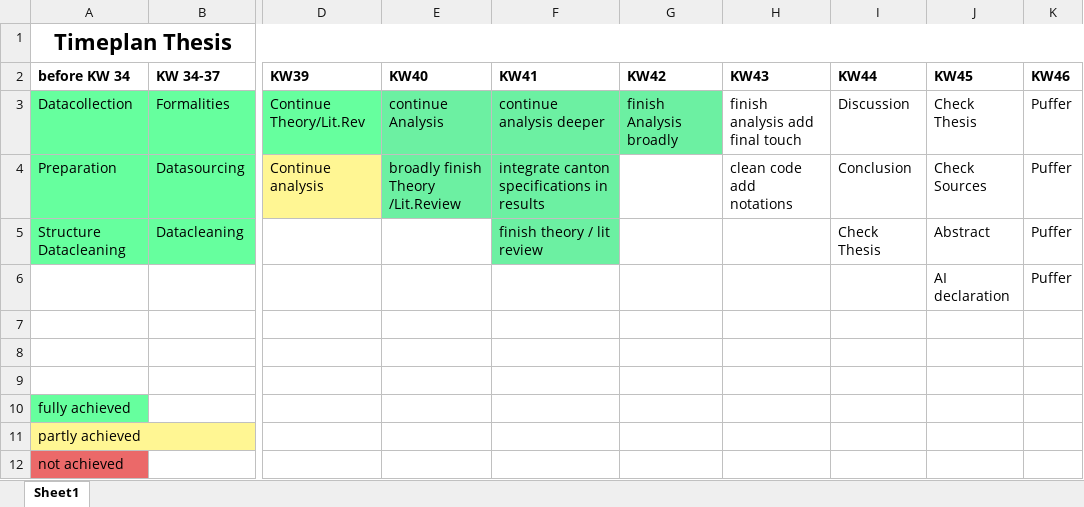
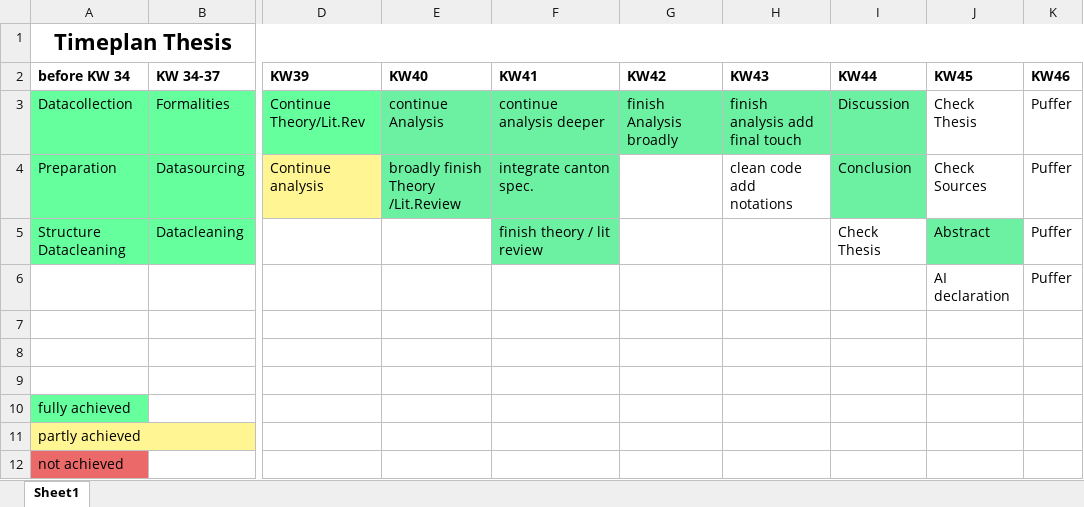
Before and after one commit to MB20030/BA_Thesis, an Excel workbook: formalities/timeplan_broad.xlsx, sheet Sheet1, drawn as a sheet; only a part is shown, gaps mark what is left out; values as stored, in another font and other column widths than the file's, no borders; the diff names each change by its address in the sheet, - before the commit and + after, or states it on an @@ line.

```diff
--- a/formalities/timeplan_broad.xlsx (sheet Sheet1)
+++ b/formalities/timeplan_broad.xlsx (sheet Sheet1)
-H3:I3 fill: none
+H3:I3 fill: #6CF0A2
-F4 (KW41): integrate canton specifications in results
+F4 (KW41): integrate canton spec.
-I4 fill: none
+I4 fill: #6CF0A2
-J5 fill: none
+J5 fill: #6CF0A2
```
Also changed, not shown: 4 other files.
